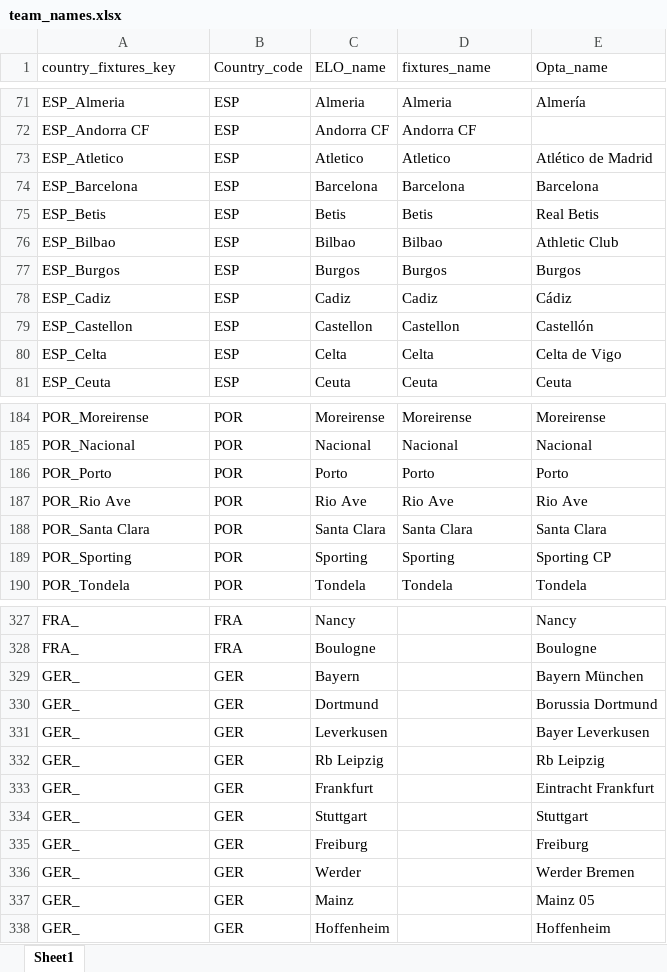
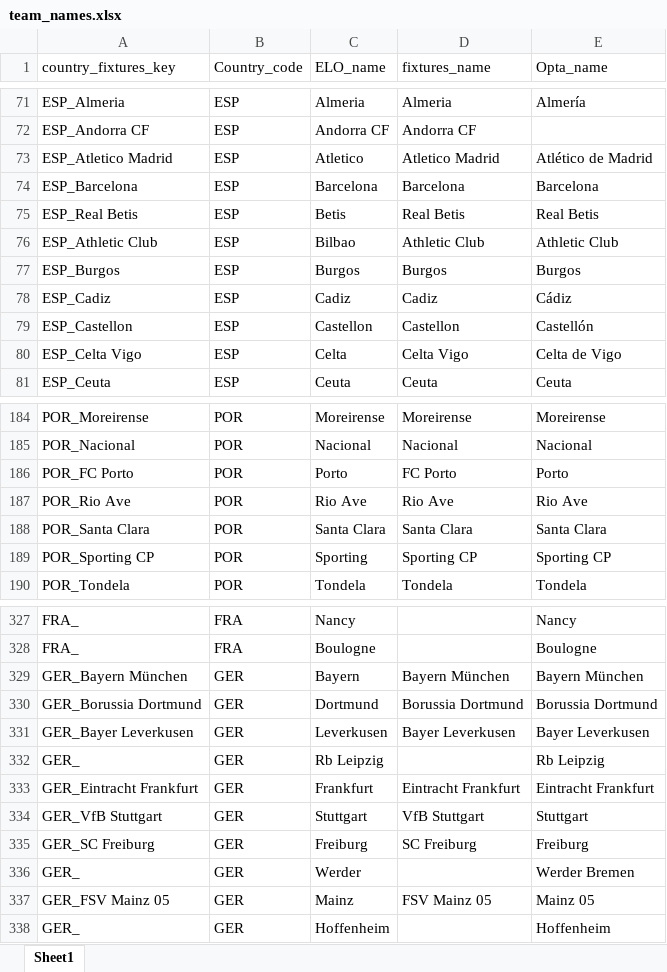
Before and after one commit to Michal-Zablocki/outrights-pred, an Excel workbook: teams_mapping/team_names.xlsx, sheet Sheet1, drawn as a sheet; only a part is shown, gaps mark what is left out; values as stored, in another font and other column widths than the file's, no borders; the diff covers the shown part only; the diff names each change by its address in the sheet, - before the commit and + after, or states it on an @@ line.

```diff
--- a/teams_mapping/team_names.xlsx (sheet Sheet1)
+++ b/teams_mapping/team_names.xlsx (sheet Sheet1)
-A73 (country_fixtures_key): ESP_Atletico
+A73 (country_fixtures_key): ESP_Atletico Madrid
-D73 (fixtures_name): Atletico
+D73 (fixtures_name): Atletico Madrid
-A75 (country_fixtures_key): ESP_Betis
+A75 (country_fixtures_key): ESP_Real Betis
-D75 (fixtures_name): Betis
+D75 (fixtures_name): Real Betis
-A76 (country_fixtures_key): ESP_Bilbao
+A76 (country_fixtures_key): ESP_Athletic Club
-D76 (fixtures_name): Bilbao
+D76 (fixtures_name): Athletic Club
-A80 (country_fixtures_key): ESP_Celta
+A80 (country_fixtures_key): ESP_Celta Vigo
-D80 (fixtures_name): Celta
+D80 (fixtures_name): Celta Vigo
-A186 (country_fixtures_key): POR_Porto
+A186 (country_fixtures_key): POR_FC Porto
-D186 (fixtures_name): Porto
+D186 (fixtures_name): FC Porto
-A189 (country_fixtures_key): POR_Sporting
+A189 (country_fixtures_key): POR_Sporting CP
-D189 (fixtures_name): Sporting
+D189 (fixtures_name): Sporting CP
-A329 (country_fixtures_key): GER_
+A329 (country_fixtures_key): GER_Bayern München
-D329 (fixtures_name): (empty)
+D329 (fixtures_name): Bayern München
-A330 (country_fixtures_key): GER_
+A330 (country_fixtures_key): GER_Borussia Dortmund
-D330 (fixtures_name): (empty)
+D330 (fixtures_name): Borussia Dortmund
-A331 (country_fixtures_key): GER_
+A331 (country_fixtures_key): GER_Bayer Leverkusen
-D331 (fixtures_name): (empty)
+D331 (fixtures_name): Bayer Leverkusen
-A333 (country_fixtures_key): GER_
+A333 (country_fixtures_key): GER_Eintracht Frankfurt
-D333 (fixtures_name): (empty)
+D333 (fixtures_name): Eintracht Frankfurt
-A334 (country_fixtures_key): GER_
+A334 (country_fixtures_key): GER_VfB Stuttgart
-D334 (fixtures_name): (empty)
+D334 (fixtures_name): VfB Stuttgart
-A335 (country_fixtures_key): GER_
+A335 (country_fixtures_key): GER_SC Freiburg
-D335 (fixtures_name): (empty)
+D335 (fixtures_name): SC Freiburg
-A337 (country_fixtures_key): GER_
+A337 (country_fixtures_key): GER_FSV Mainz 05
-D337 (fixtures_name): (empty)
+D337 (fixtures_name): FSV Mainz 05
```
Also changed, not shown: other rows of this sheet, 20 other files.
